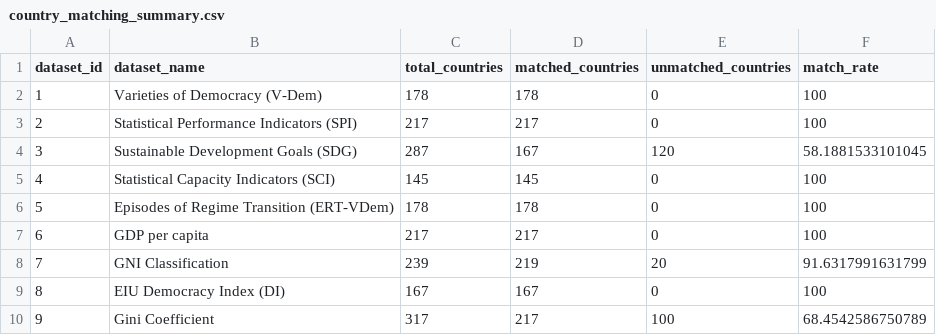
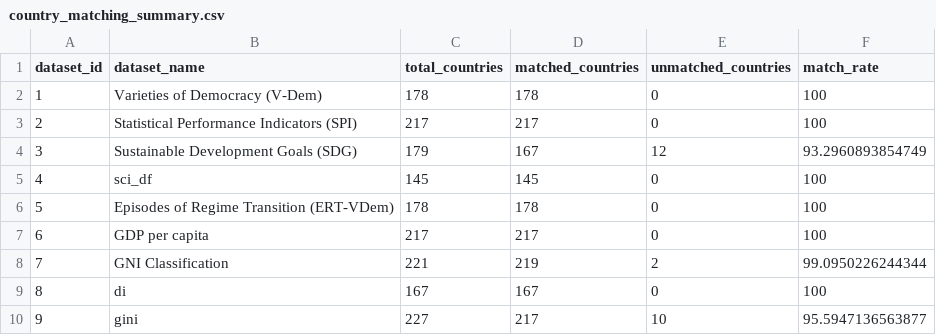
Before and after one commit to SevastianSanchez/QMSS_Thesis_Sanchez, a CSV file: wrangling/df_years2.0_diagnostics/country_matching_summary.csv, drawn as a sheet.

```diff
--- a/wrangling/df_years2.0_diagnostics/country_matching_summary.csv
+++ b/wrangling/df_years2.0_diagnostics/country_matching_summary.csv
@@ -3,8 +3,8 @@
 2,"Statistical Performance Indicators (SPI)",217,217,0,100
-3,"Sustainable Development Goals (SDG)",287,167,120,58.1881533101045
-4,"Statistical Capacity Indicators (SCI)",145,145,0,100
+3,"Sustainable Development Goals (SDG)",179,167,12,93.2960893854749
+4,"sci_df",145,145,0,100
 5,"Episodes of Regime Transition (ERT-VDem)",178,178,0,100
 6,"GDP per capita",217,217,0,100
-7,"GNI Classification",239,219,20,91.6317991631799
-8,"EIU Democracy Index (DI)",167,167,0,100
-9,"Gini Coefficient",317,217,100,68.4542586750789
+7,"GNI Classification",221,219,2,99.0950226244344
+8,"di",167,167,0,100
+9,"gini",227,217,10,95.5947136563877
```
Also changed, not shown: 13 other files.
